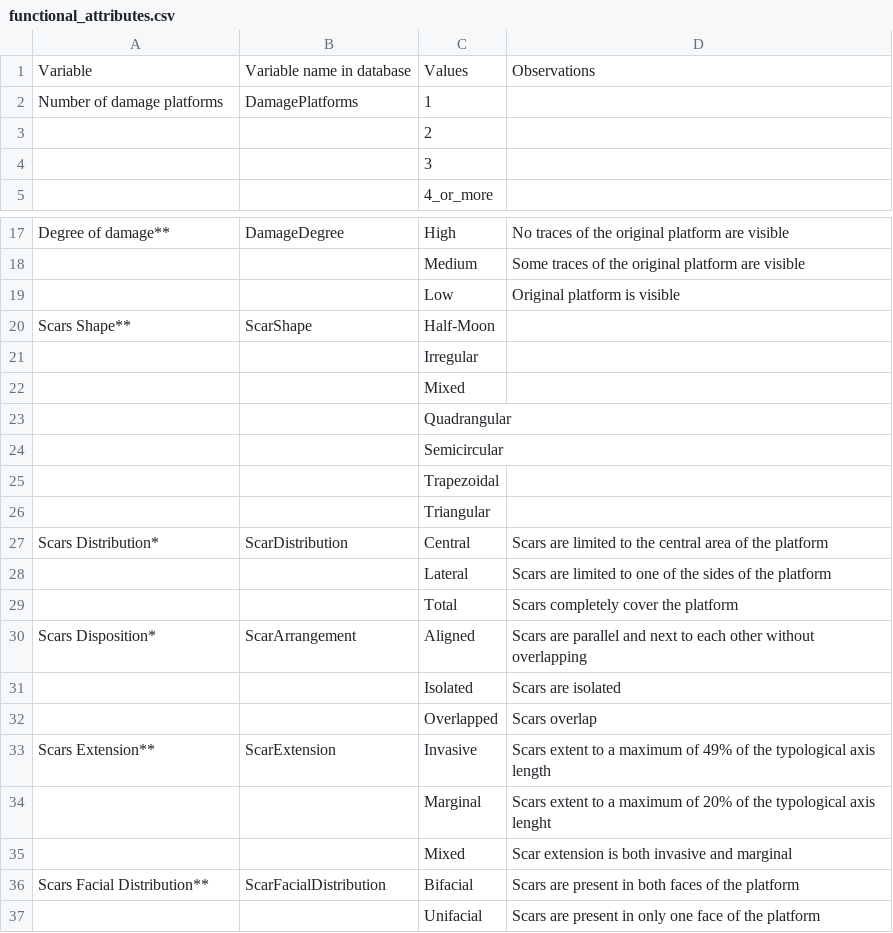
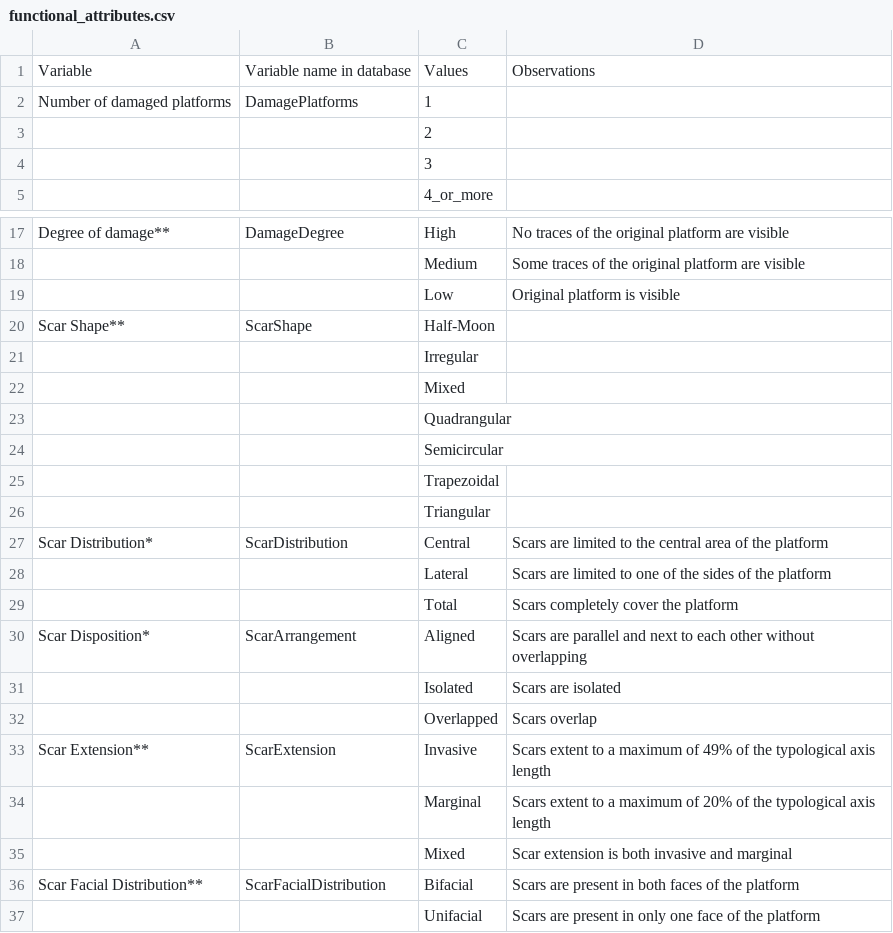
Before and after one commit to jmcascalheira/ScaledPiecesVB, a CSV file: analysis/data/raw_data/functional_attributes.csv, drawn as a sheet; only a part is shown, gaps mark what is left out.

```diff
--- a/analysis/data/raw_data/functional_attributes.csv
+++ b/analysis/data/raw_data/functional_attributes.csv
@@ -1,3 +1,3 @@
 Variable,Variable name in database,Values,Observations
-Number of damage platforms,DamagePlatforms,1,
+Number of damaged platforms,DamagePlatforms,1,
 ,,2,
@@ -19,3 +19,3 @@ Degree of damage**,DamageDegree,High,No traces of the original platform are visi
 ,,Low,Original platform is visible
-Scars Shape**,ScarShape,Half-Moon ,
+Scar Shape**,ScarShape,Half-Moon ,
 ,,Irregular,
@@ -26,12 +26,12 @@ Scars Shape**,ScarShape,Half-Moon ,
 ,,Triangular,
-Scars Distribution*,ScarDistribution,Central,Scars are limited to the central area of the platform
+Scar Distribution*,ScarDistribution,Central,Scars are limited to the central area of the platform
 ,,Lateral,Scars are limited to one of the sides of the platform
 ,,Total,Scars completely cover the platform
-Scars Disposition*,ScarArrangement,Aligned,Scars are parallel and next to each other without overlapping
+Scar Disposition*,ScarArrangement,Aligned,Scars are parallel and next to each other without overlapping
 ,,Isolated,Scars are isolated
 ,,Overlapped,Scars overlap
-Scars Extension**,ScarExtension,Invasive,Scars extent to a maximum of 49% of the typological axis length
-,,Marginal,Scars extent to a maximum of 20% of the typological axis lenght
+Scar Extension**,ScarExtension,Invasive,Scars extent to a maximum of 49% of the typological axis length
+,,Marginal,Scars extent to a maximum of 20% of the typological axis length
 ,,Mixed,Scar extension is both invasive and marginal
-Scars Facial Distribution**,ScarFacialDistribution,Bifacial,Scars are present in both faces of the platform
+Scar Facial Distribution**,ScarFacialDistribution,Bifacial,Scars are present in both faces of the platform
 ,,Unifacial,Scars are present in only one face of the platform
```
Also changed, not shown: analysis/data/raw_data/technological_attributes.csv, 3 other files.
